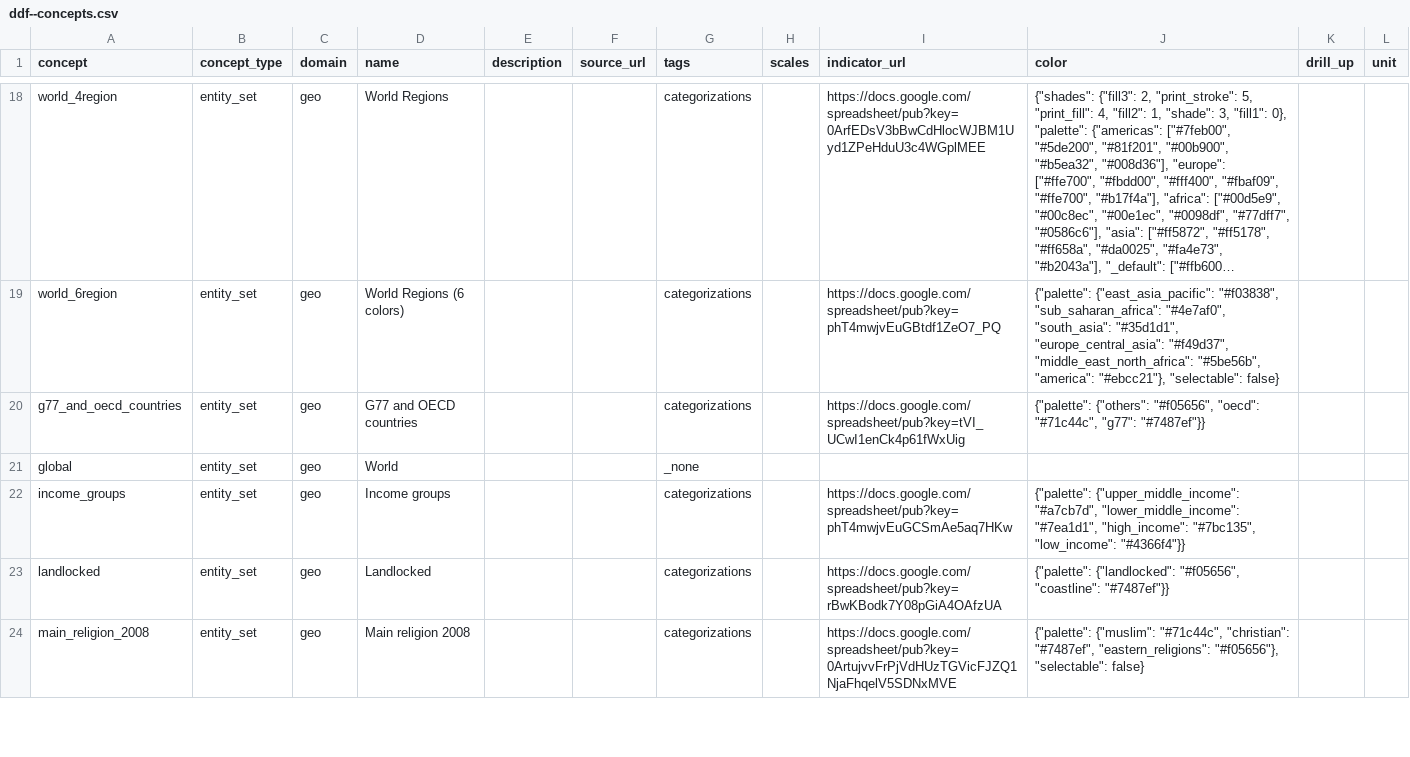
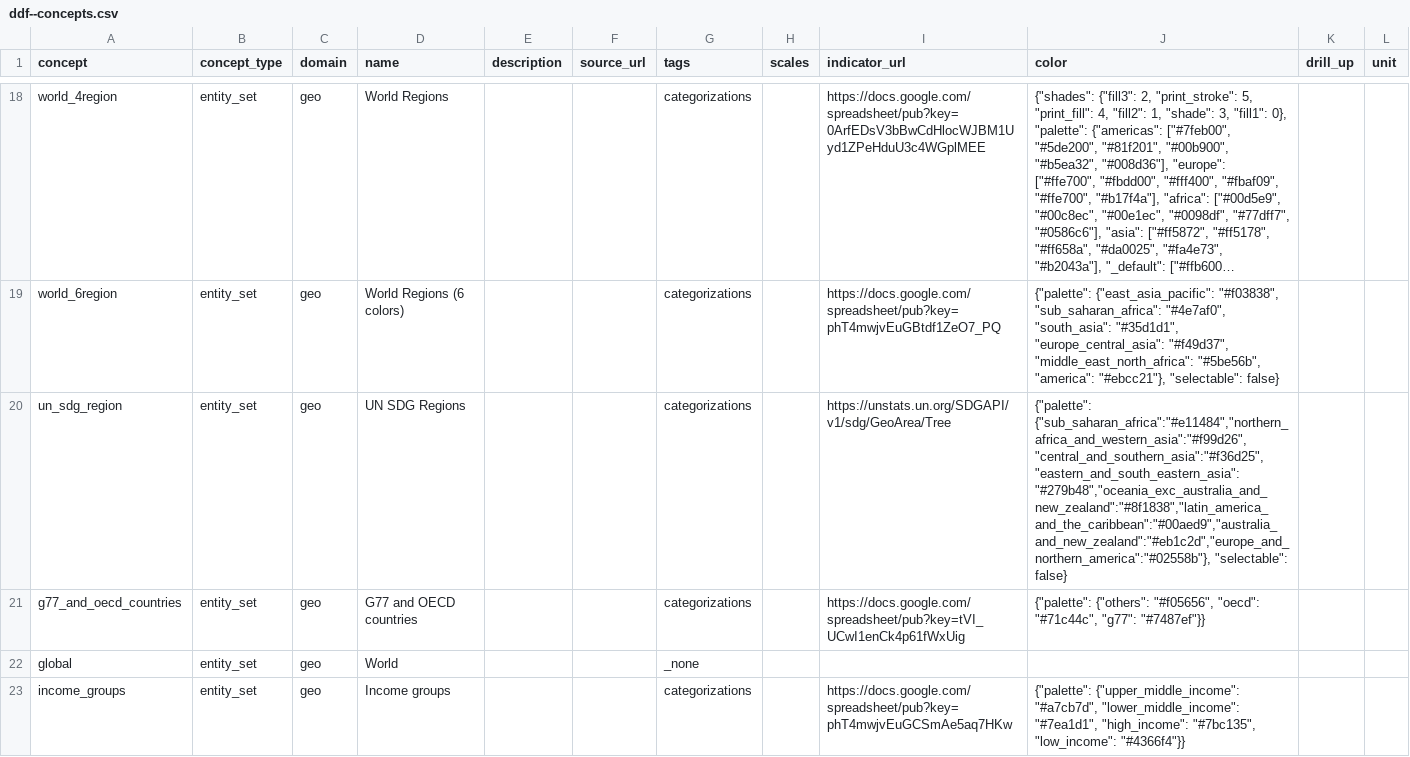
Before and after one commit to open-numbers/ddf--open_numbers, a CSV file: ddf--concepts.csv, drawn as a sheet; only a part is shown, gaps mark what is left out; the shorter side is filled out with more unchanged rows; long unchanged cells end in …; the diff names each change by its address in the sheet, - before the commit and + after, or states it on an @@ line.

Commit message:
Add un_sdg_region concept and palette

```diff
--- a/ddf--concepts.csv
+++ b/ddf--concepts.csv
+row 20: un_sdg_region | entity_set | geo | UN SDG Regions |  |  | categorizations |  | https://unstats.un.org/SDGAPI/v1/sdg/GeoArea/Tree | {"palette": {"sub_saharan_africa":"#e11484","northern_africa_and_western_asia":"#f99d26","central_and_southern_asia":"#f36d25","eastern_and_south_eastern_asia":"#279b48","oceania_exc_australia_and_new_zealand":"#8f1838","latin_america_and_the_caribbean":"#00aed9","australia_and_new_zealand":"#eb1c2d","europe_and_northern_america":"#02558b"}, "selectable": false}
```
